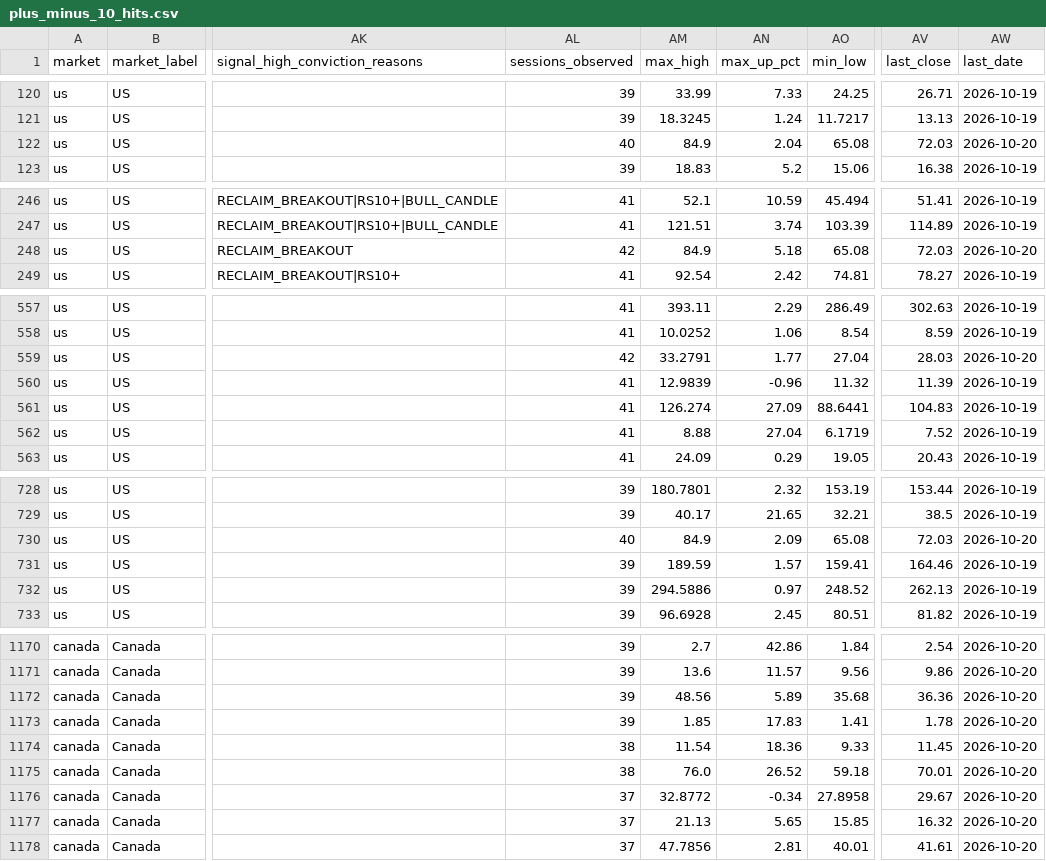
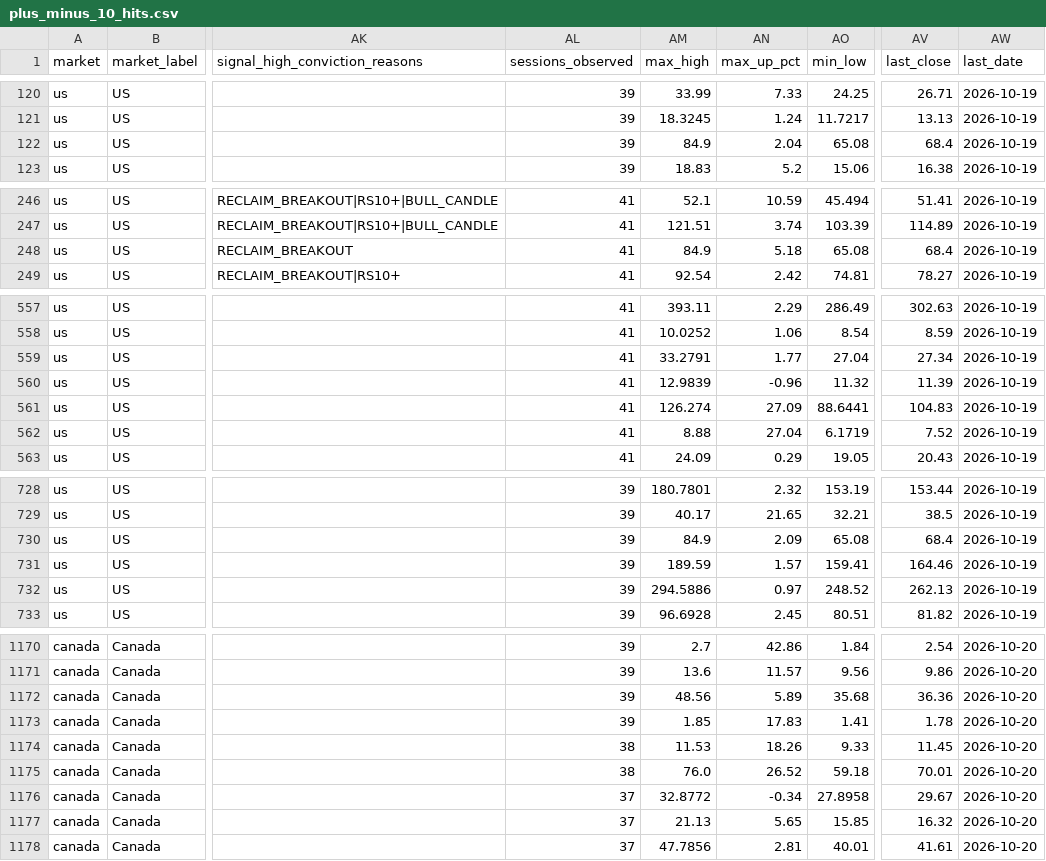
Before and after one commit to fwd5t2g5cw-ops/-daily-market-scanner, a CSV file: latest/six_signal_10pct/plus_minus_10_hits.csv, drawn as a sheet; only a part is shown, gaps mark what is left out; the diff covers the shown part only; the diff names each change by its address in the sheet, - before the commit and + after, or states it on an @@ line.

```diff
--- a/latest/six_signal_10pct/plus_minus_10_hits.csv
+++ b/latest/six_signal_10pct/plus_minus_10_hits.csv
-AL122 (sessions_observed): 40
+AL122 (sessions_observed): 39
-AV122 (last_close): 72.03
+AV122 (last_close): 68.4
-AW122 (last_date): 2026-10-20
+AW122 (last_date): 2026-10-19
-AL248 (sessions_observed): 42
+AL248 (sessions_observed): 41
-AV248 (last_close): 72.03
+AV248 (last_close): 68.4
-AW248 (last_date): 2026-10-20
+AW248 (last_date): 2026-10-19
-AL559 (sessions_observed): 42
+AL559 (sessions_observed): 41
-AV559 (last_close): 28.03
+AV559 (last_close): 27.34
-AW559 (last_date): 2026-10-20
+AW559 (last_date): 2026-10-19
-AL730 (sessions_observed): 40
+AL730 (sessions_observed): 39
-AV730 (last_close): 72.03
+AV730 (last_close): 68.4
-AW730 (last_date): 2026-10-20
+AW730 (last_date): 2026-10-19
-AM1174 (max_high): 11.54
+AM1174 (max_high): 11.53
-AN1174 (max_up_pct): 18.36
+AN1174 (max_up_pct): 18.26
```
Also changed, not shown: 4 edited cells elsewhere in this file, latest/six_signal_10pct/all_signal_forward_performance.csv, 1 other file.
